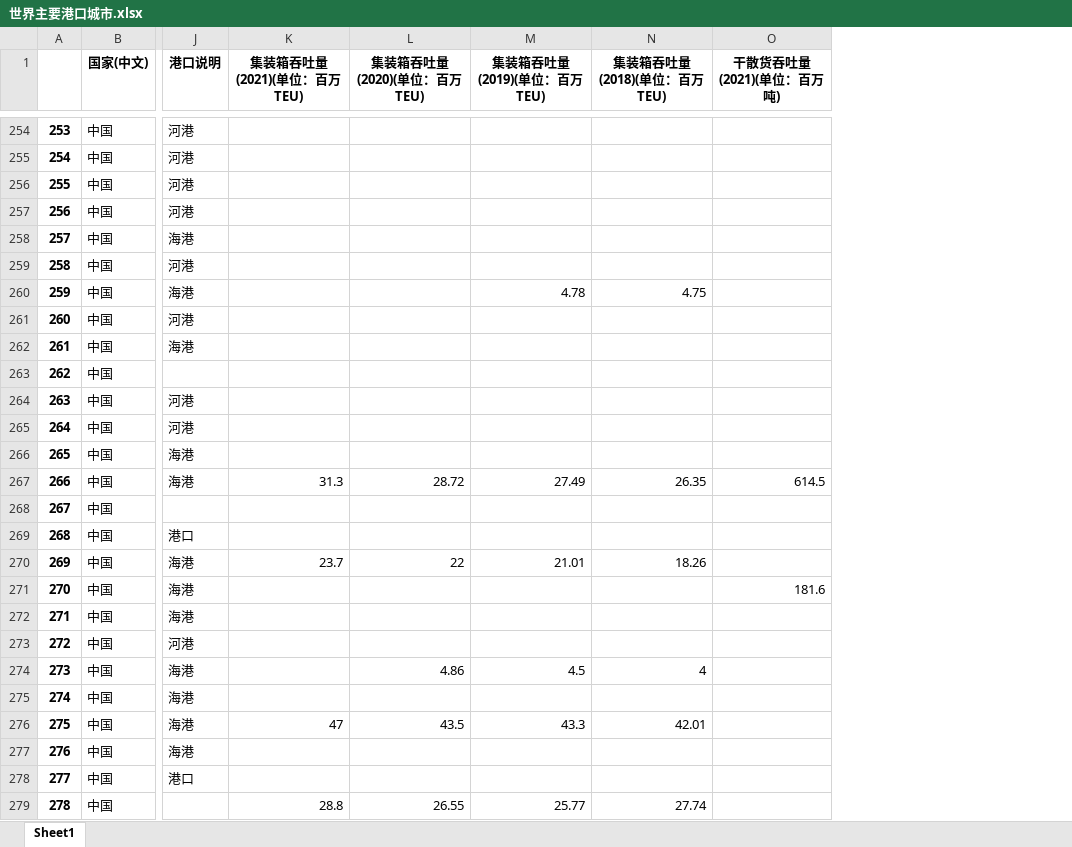
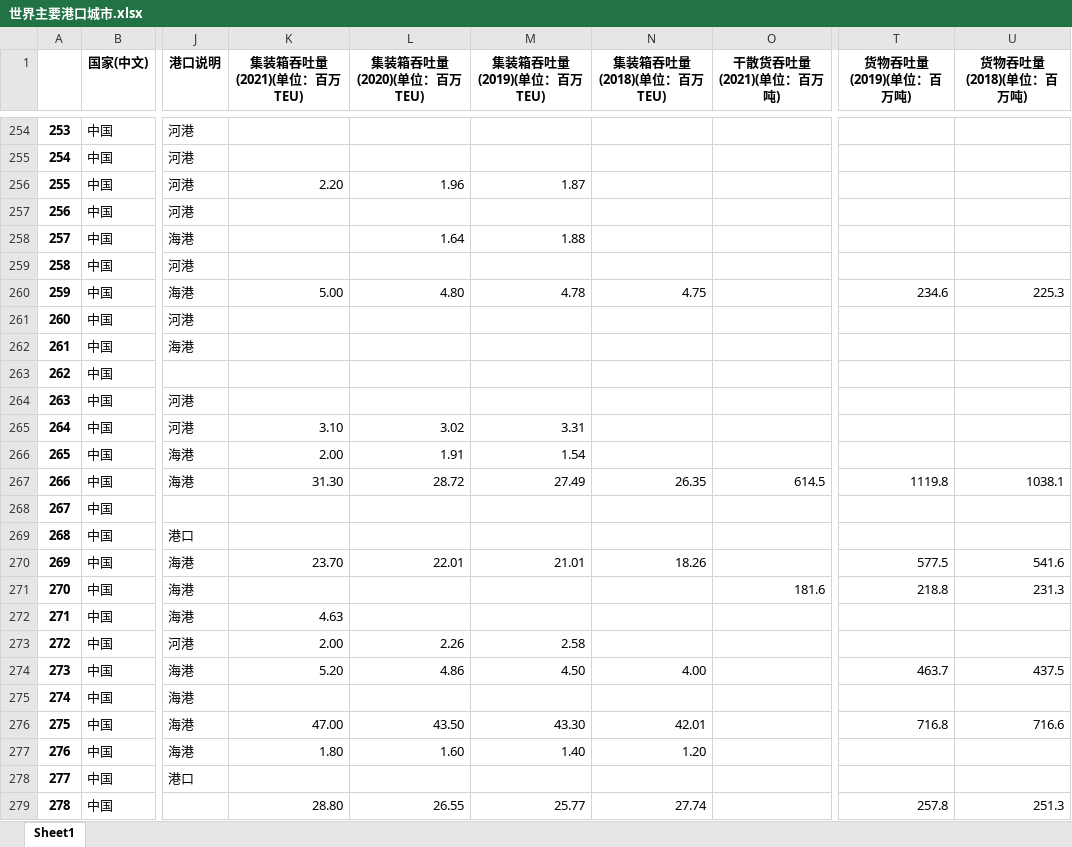
Before and after one commit to dehhrvetuj/RISUN, an Excel workbook: PortOfWorld/Results/世界主要港口城市.xlsx, sheet Sheet1, drawn as a sheet; only a part is shown, gaps mark what is left out; values as stored, in another font and other column widths than the file's, no borders; the diff covers the shown part only; the diff names each change by its address in the sheet, - before the commit and + after, or states it on an @@ line.

Commit message:
Add files via upload

```diff
--- a/PortOfWorld/Results/世界主要港口城市.xlsx (sheet Sheet1)
+++ b/PortOfWorld/Results/世界主要港口城市.xlsx (sheet Sheet1)
+column T (货物吞吐量(2019)(单位：百万吨)), rows 260-279: 234.6 |  |  |  |  |  |  | 1119.8 |  |  | 577.5 | 218.8 |  |  | 463.7 |  | 716.8 |  |  | 257.8
+column U (货物吞吐量(2018)(单位：百万吨)), rows 260-279: 225.3 |  |  |  |  |  |  | 1038.1 |  |  | 541.6 | 231.3 |  |  | 437.5 |  | 716.6 |  |  | 251.3
-K256 (集装箱吞吐量(2021)(单位：百万TEU)): (empty)
+K256 (集装箱吞吐量(2021)(单位：百万TEU)): 2.20
-L256 (集装箱吞吐量(2020)(单位：百万TEU)): (empty)
+L256 (集装箱吞吐量(2020)(单位：百万TEU)): 1.96
-M256 (集装箱吞吐量(2019)(单位：百万TEU)): (empty)
+M256 (集装箱吞吐量(2019)(单位：百万TEU)): 1.87
-L258 (集装箱吞吐量(2020)(单位：百万TEU)): (empty)
+L258 (集装箱吞吐量(2020)(单位：百万TEU)): 1.64
-M258 (集装箱吞吐量(2019)(单位：百万TEU)): (empty)
+M258 (集装箱吞吐量(2019)(单位：百万TEU)): 1.88
-K260 (集装箱吞吐量(2021)(单位：百万TEU)): (empty)
+K260 (集装箱吞吐量(2021)(单位：百万TEU)): 5.00
-L260 (集装箱吞吐量(2020)(单位：百万TEU)): (empty)
+L260 (集装箱吞吐量(2020)(单位：百万TEU)): 4.80
-K265 (集装箱吞吐量(2021)(单位：百万TEU)): (empty)
+K265 (集装箱吞吐量(2021)(单位：百万TEU)): 3.10
-L265 (集装箱吞吐量(2020)(单位：百万TEU)): (empty)
+L265 (集装箱吞吐量(2020)(单位：百万TEU)): 3.02
-M265 (集装箱吞吐量(2019)(单位：百万TEU)): (empty)
+M265 (集装箱吞吐量(2019)(单位：百万TEU)): 3.31
-K266 (集装箱吞吐量(2021)(单位：百万TEU)): (empty)
+K266 (集装箱吞吐量(2021)(单位：百万TEU)): 2.00
-L266 (集装箱吞吐量(2020)(单位：百万TEU)): (empty)
+L266 (集装箱吞吐量(2020)(单位：百万TEU)): 1.91
-M266 (集装箱吞吐量(2019)(单位：百万TEU)): (empty)
+M266 (集装箱吞吐量(2019)(单位：百万TEU)): 1.54
-K267 (集装箱吞吐量(2021)(单位：百万TEU)): 31.3
+K267 (集装箱吞吐量(2021)(单位：百万TEU)): 31.30
-K270 (集装箱吞吐量(2021)(单位：百万TEU)): 23.7
+K270 (集装箱吞吐量(2021)(单位：百万TEU)): 23.70
-L270 (集装箱吞吐量(2020)(单位：百万TEU)): 22
+L270 (集装箱吞吐量(2020)(单位：百万TEU)): 22.01
-K272 (集装箱吞吐量(2021)(单位：百万TEU)): (empty)
+K272 (集装箱吞吐量(2021)(单位：百万TEU)): 4.63
-K273 (集装箱吞吐量(2021)(单位：百万TEU)): (empty)
+K273 (集装箱吞吐量(2021)(单位：百万TEU)): 2.00
-L273 (集装箱吞吐量(2020)(单位：百万TEU)): (empty)
+L273 (集装箱吞吐量(2020)(单位：百万TEU)): 2.26
-M273 (集装箱吞吐量(2019)(单位：百万TEU)): (empty)
+M273 (集装箱吞吐量(2019)(单位：百万TEU)): 2.58
-K274 (集装箱吞吐量(2021)(单位：百万TEU)): (empty)
+K274 (集装箱吞吐量(2021)(单位：百万TEU)): 5.20
-M274 (集装箱吞吐量(2019)(单位：百万TEU)): 4.5
+M274 (集装箱吞吐量(2019)(单位：百万TEU)): 4.50
-N274 (集装箱吞吐量(2018)(单位：百万TEU)): 4
+N274 (集装箱吞吐量(2018)(单位：百万TEU)): 4.00
-K276 (集装箱吞吐量(2021)(单位：百万TEU)): 47
+K276 (集装箱吞吐量(2021)(单位：百万TEU)): 47.00
-L276 (集装箱吞吐量(2020)(单位：百万TEU)): 43.5
+L276 (集装箱吞吐量(2020)(单位：百万TEU)): 43.50
-M276 (集装箱吞吐量(2019)(单位：百万TEU)): 43.3
+M276 (集装箱吞吐量(2019)(单位：百万TEU)): 43.30
-K277 (集装箱吞吐量(2021)(单位：百万TEU)): (empty)
+K277 (集装箱吞吐量(2021)(单位：百万TEU)): 1.80
-L277 (集装箱吞吐量(2020)(单位：百万TEU)): (empty)
+L277 (集装箱吞吐量(2020)(单位：百万TEU)): 1.60
-M277 (集装箱吞吐量(2019)(单位：百万TEU)): (empty)
+M277 (集装箱吞吐量(2019)(单位：百万TEU)): 1.40
-N277 (集装箱吞吐量(2018)(单位：百万TEU)): (empty)
+N277 (集装箱吞吐量(2018)(单位：百万TEU)): 1.20
-K279 (集装箱吞吐量(2021)(单位：百万TEU)): 28.8
+K279 (集装箱吞吐量(2021)(单位：百万TEU)): 28.80
```
Also changed, not shown: 540 edited cells elsewhere in this sheet.
